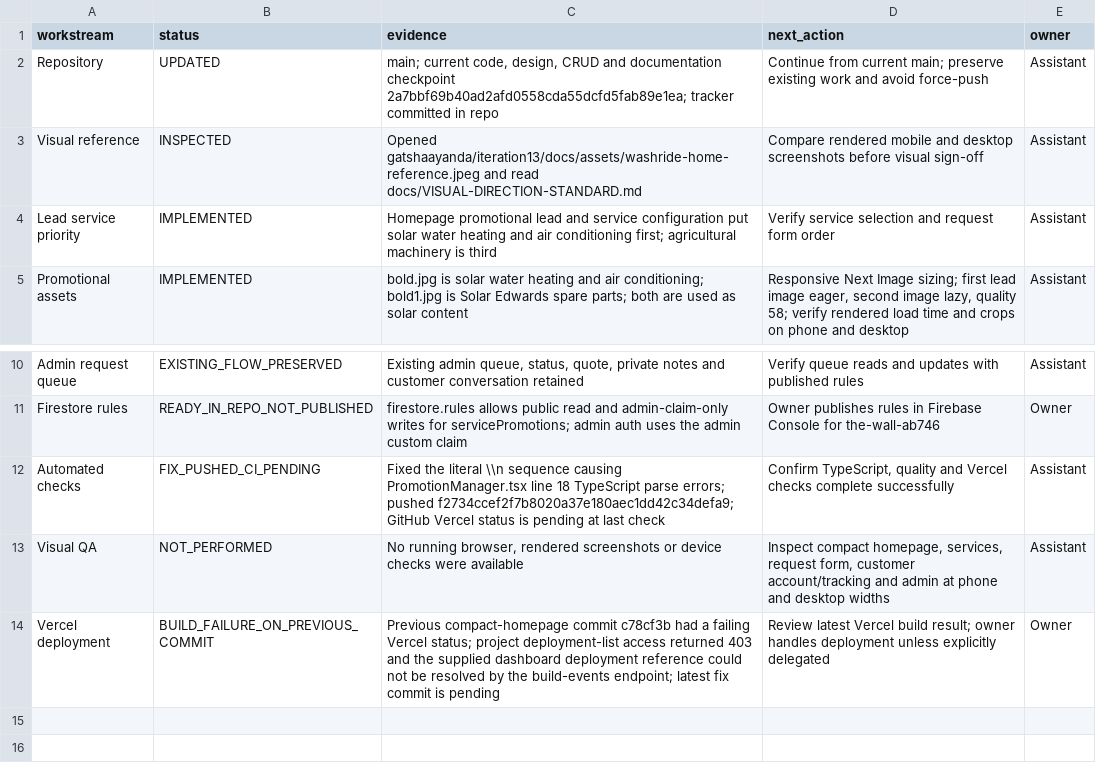
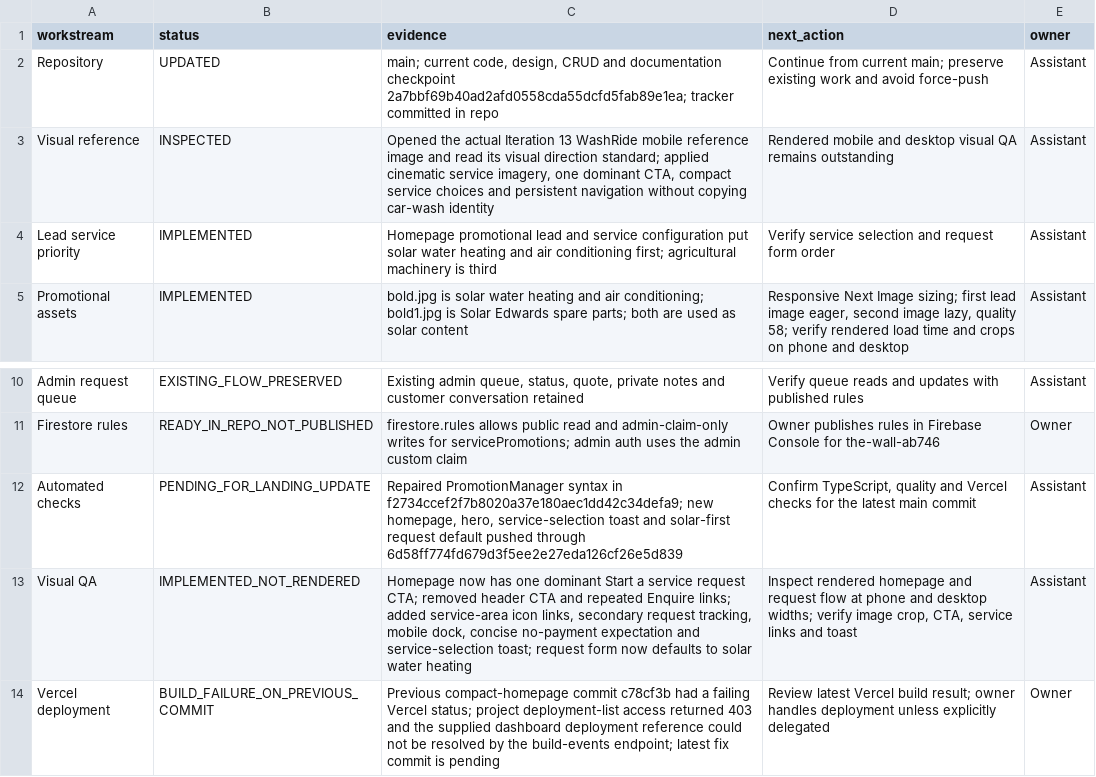
Before and after one commit to gatshaayanda/bold-dimensions, a CSV file: docs/project-tracker.csv, drawn as a sheet; only a part is shown, gaps mark what is left out.

Commit message:
docs: record focused service hub landing update

```diff
--- a/docs/project-tracker.csv
+++ b/docs/project-tracker.csv
@@ -2,3 +2,3 @@ workstream,status,evidence,next_action,owner
 Repository,UPDATED,"main; current code, design, CRUD and documentation checkpoint 2a7bbf69b40ad2afd0558cda55dcfd5fab89e1ea; tracker committed in repo","Continue from current main; preserve existing work and avoid force-push",Assistant
-Visual reference,INSPECTED,"Opened gatshaayanda/iteration13/docs/assets/washride-home-reference.jpeg and read docs/VISUAL-DIRECTION-STANDARD.md","Compare rendered mobile and desktop screenshots before visual sign-off",Assistant
+Visual reference,INSPECTED,"Opened the actual Iteration 13 WashRide mobile reference image and read its visual direction standard; applied cinematic service imagery, one dominant CTA, compact service choices and persistent navigation without copying car-wash identity","Rendered mobile and desktop visual QA remains outstanding",Assistant
 Lead service priority,IMPLEMENTED,"Homepage promotional lead and service configuration put solar water heating and air conditioning first; agricultural machinery is third","Verify service selection and request form order",Assistant
@@ -11,4 +11,4 @@ Admin request queue,EXISTING_FLOW_PRESERVED,"Existing admin queue, status, quote
 Firestore rules,READY_IN_REPO_NOT_PUBLISHED,"firestore.rules allows public read and admin-claim-only writes for servicePromotions; admin auth uses the admin custom claim","Owner publishes rules in Firebase Console for the-wall-ab746",Owner
-Automated checks,FIX_PUSHED_CI_PENDING,"Fixed the literal \\n sequence causing PromotionManager.tsx line 18 TypeScript parse errors; pushed f2734ccef2f7b8020a37e180aec1dd42c34defa9; GitHub Vercel status is pending at last check","Confirm TypeScript, quality and Vercel checks complete successfully",Assistant
-Visual QA,NOT_PERFORMED,"No running browser, rendered screenshots or device checks were available","Inspect compact homepage, services, request form, customer account/tracking and admin at phone and desktop widths",Assistant
+Automated checks,PENDING_FOR_LANDING_UPDATE,"Repaired PromotionManager syntax in f2734ccef2f7b8020a37e180aec1dd42c34defa9; new homepage, hero, service-selection toast and solar-first request default pushed through 6d58ff774fd679d3f5ee2e27eda126cf26e5d839","Confirm TypeScript, quality and Vercel checks for the latest main commit",Assistant
+Visual QA,IMPLEMENTED_NOT_RENDERED,"Homepage now has one dominant Start a service request CTA; removed header CTA and repeated Enquire links; added service-area icon links, secondary request tracking, mobile dock, concise no-payment expectation and service-selection toast; request form now defaults to solar water heating","Inspect rendered homepage and request flow at phone and desktop widths; verify image crop, CTA, service links and toast",Assistant
 Vercel deployment,BUILD_FAILURE_ON_PREVIOUS_COMMIT,"Previous compact-homepage commit c78cf3b had a failing Vercel status; project deployment-list access returned 403 and the supplied dashboard deployment reference could not be resolved by the build-events endpoint; latest fix commit is pending","Review latest Vercel build result; owner handles deployment unless explicitly delegated",Owner
```
